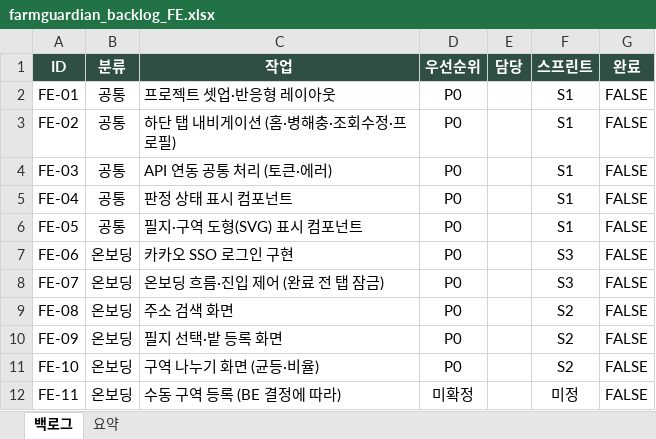
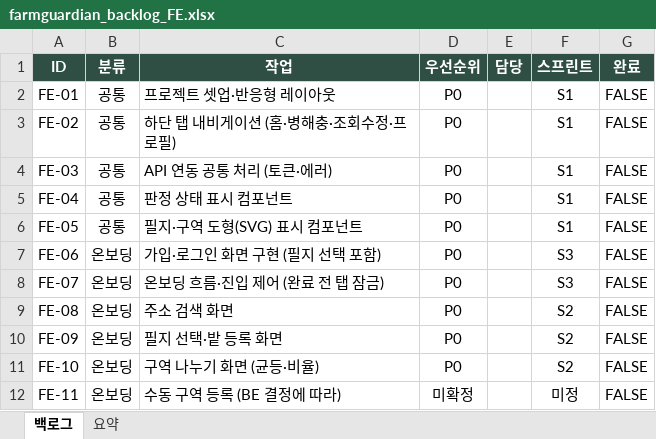
Before and after one commit to somgam6373/FarmGuardian_BE, an Excel workbook: docs/dev/farmguardian_backlog_FE.xlsx, sheet 백로그, drawn as a sheet; only a part is shown; values as stored, in another font and other column widths than the file's, no borders; conditional formats not drawn; the diff names each change by its address in the sheet, - before the commit and + after, or states it on an @@ line.

```diff
--- a/docs/dev/farmguardian_backlog_FE.xlsx (sheet 백로그)
+++ b/docs/dev/farmguardian_backlog_FE.xlsx (sheet 백로그)
-C7 (작업): 카카오 SSO 로그인 구현
+C7 (작업): 가입·로그인 화면 구현 (필지 선택 포함)
```
Also changed, not shown: docs/dev/farmguardian_backlog_BE.xlsx, 5 other files.
